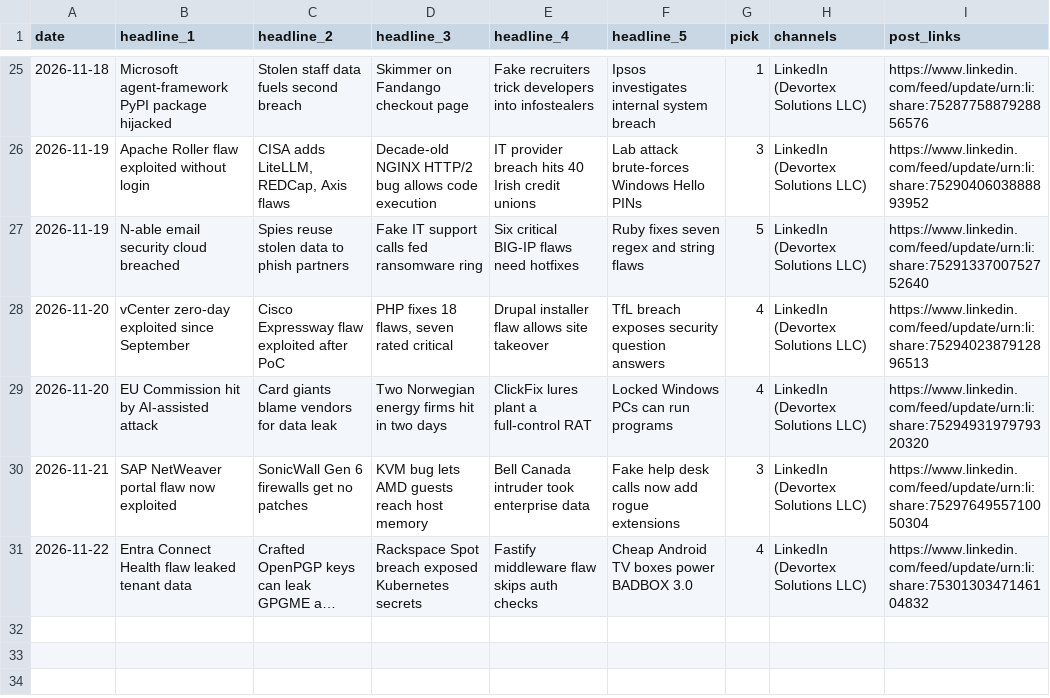
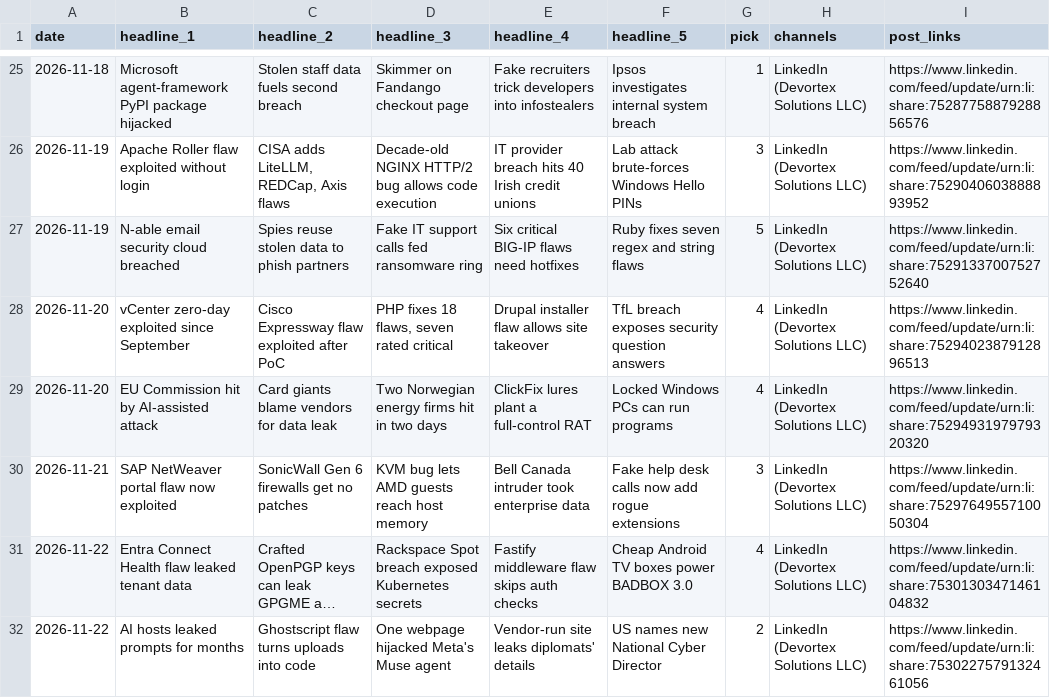
Before and after one commit to zallomah/scheduled-posts, a CSV file: log.csv, drawn as a sheet; only a part is shown, gaps mark what is left out; long unchanged cells end in …; the diff names each change by its address in the sheet, - before the commit and + after, or states it on an @@ line.

```diff
--- a/log.csv
+++ b/log.csv
+row 32: 2026-11-22 | AI hosts leaked prompts for months | Ghostscript flaw turns uploads into code | One webpage hijacked Meta's Muse agent | Vendor-run site leaks diplomats' details | US names new National Cyber Director | 2 | LinkedIn (Devortex Solutions LLC) | https://www.linkedin.com/feed/update/urn:li:share:7530227579132461056
```
